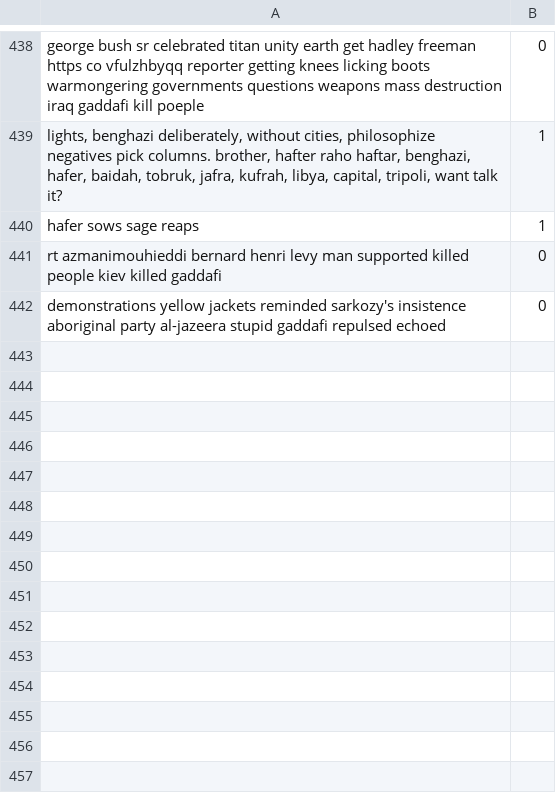
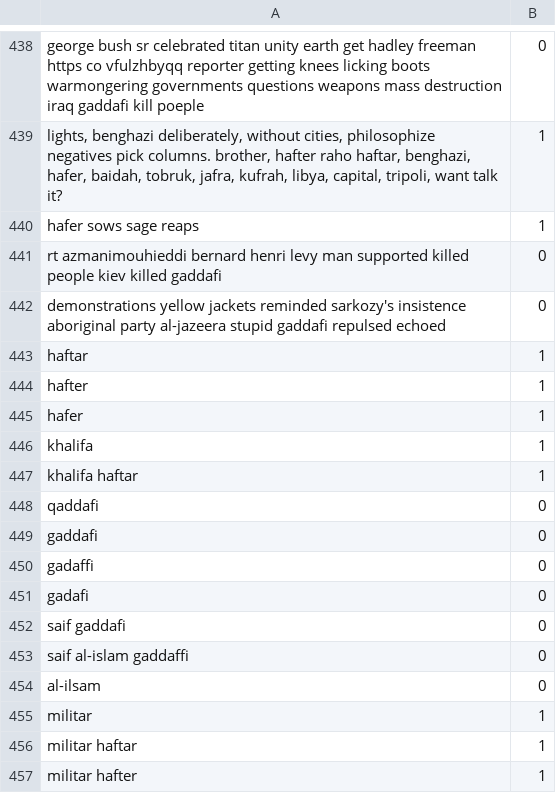
Before and after one commit to 9578577/MSc-University-of-Liverpool, a CSV file: src/flask/outputs/relevantTweets.csv, drawn as a sheet; only a part is shown, gaps mark what is left out; the diff names each change by its address in the sheet, - before the commit and + after, or states it on an @@ line.

```diff
--- a/src/flask/outputs/relevantTweets.csv
+++ b/src/flask/outputs/relevantTweets.csv
+row 443: haftar | 1
+row 444: hafter | 1
+row 445: hafer | 1
+row 446: khalifa | 1
+row 447: khalifa haftar | 1
+row 448: qaddafi | 0
+row 449: gaddafi | 0
+row 450: gadaffi | 0
+row 451: gadafi | 0
+row 452: saif gaddafi | 0
+row 453: saif al-islam gaddaffi | 0
+row 454: al-ilsam | 0
+row 455: militar | 1
+row 456: militar haftar | 1
+row 457: militar hafter | 1
```
Also changed, not shown: 17 other files.
